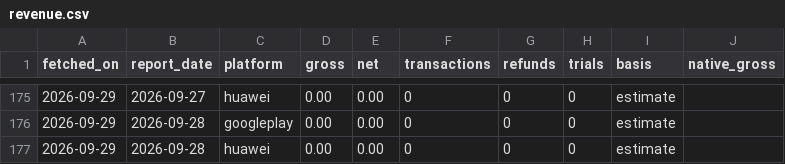
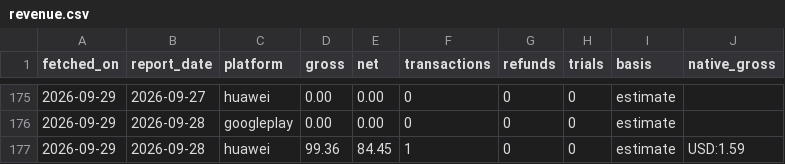
Before and after one commit to sheenana-dev/bticket-download-report, a CSV file: data/revenue.csv, drawn as a sheet; only a part is shown, gaps mark what is left out.

```diff
--- a/data/revenue.csv
+++ b/data/revenue.csv
@@ -176,2 +176,2 @@ fetched_on,report_date,platform,gross,net,transactions,refunds,trials,basis,nati
 2026-09-29,2026-09-28,googleplay,0.00,0.00,0,0,0,estimate,
-2026-09-29,2026-09-28,huawei,0.00,0.00,0,0,0,estimate,
+2026-09-29,2026-09-28,huawei,99.36,84.45,1,0,0,estimate,USD:1.59
```
Also changed, not shown: 1 other file.
